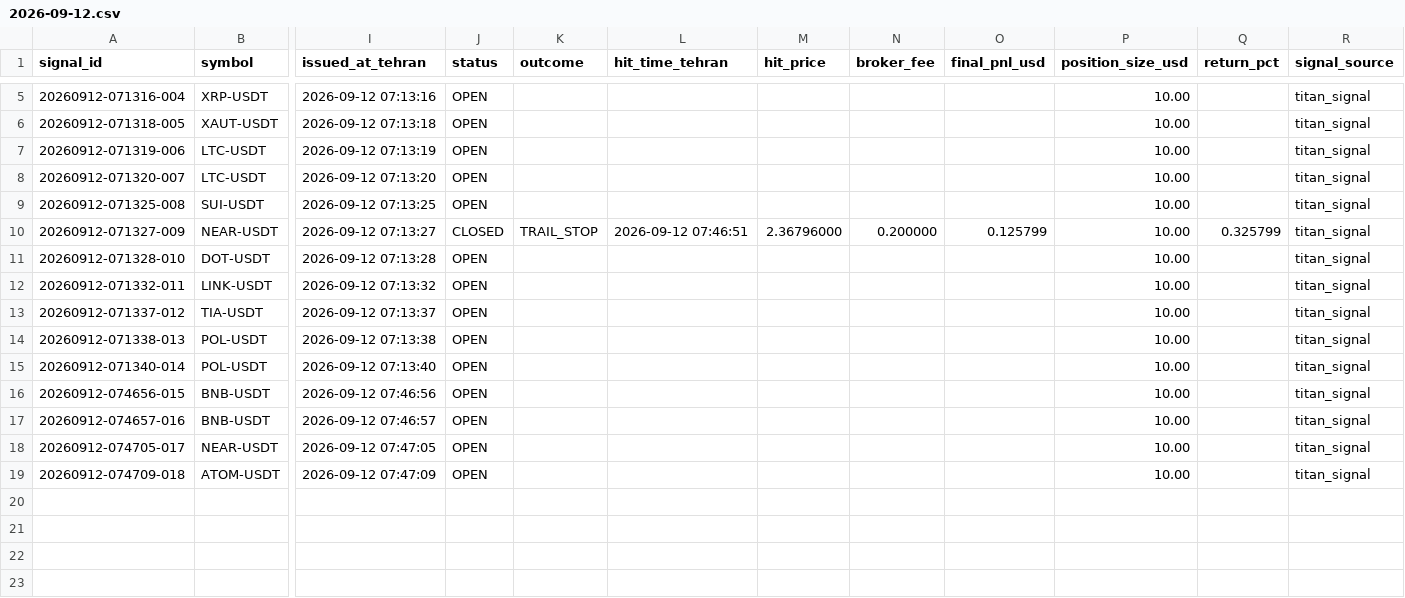
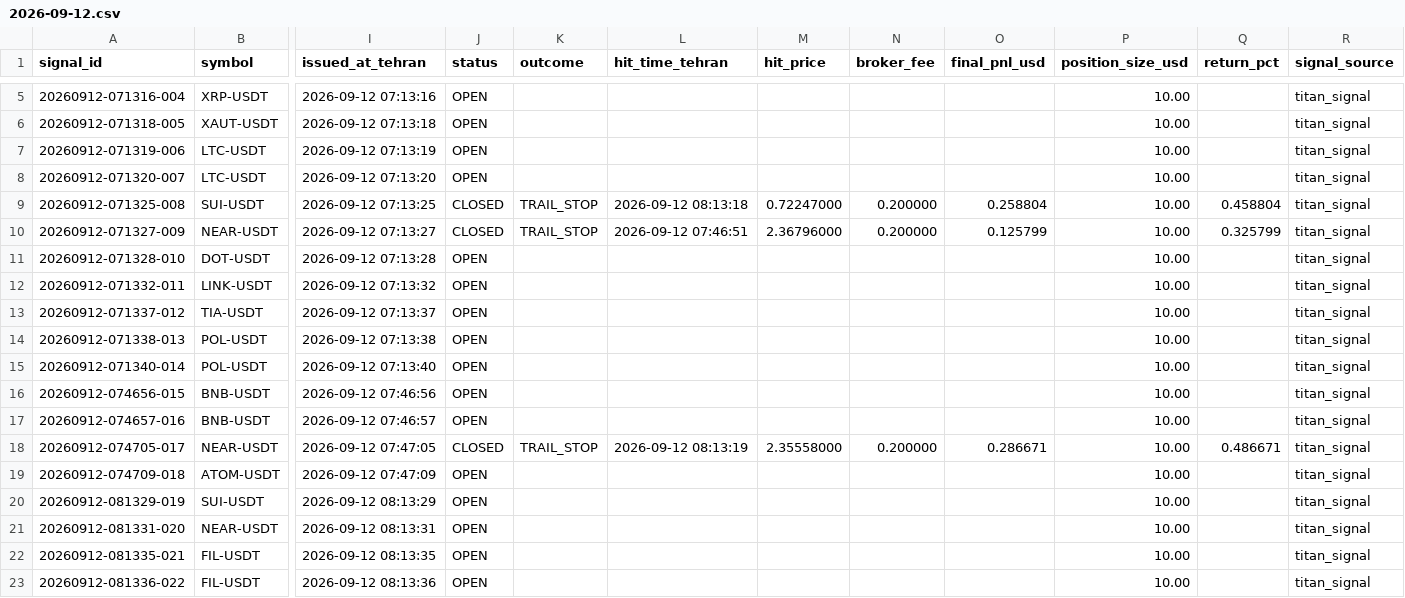
Before and after one commit to khosroabadi-Soft/Titan-Signal, a CSV file: data/signals/2026-09-12.csv, drawn as a sheet; only a part is shown, gaps mark what is left out; rows hold the shown columns only; the diff names each change by its address in the sheet, - before the commit and + after, or states it on an @@ line.

```diff
--- a/data/signals/2026-09-12.csv
+++ b/data/signals/2026-09-12.csv
-J9 (status): OPEN
+J9 (status): CLOSED
-K9 (outcome): (empty)
+K9 (outcome): TRAIL_STOP
-L9 (hit_time_tehran): (empty)
+L9 (hit_time_tehran): 2026-09-12 08:13:18
-M9 (hit_price): (empty)
+M9 (hit_price): 0.72247000
-N9 (broker_fee): (empty)
+N9 (broker_fee): 0.200000
-O9 (final_pnl_usd): (empty)
+O9 (final_pnl_usd): 0.258804
-Q9 (return_pct): (empty)
+Q9 (return_pct): 0.458804
-J18 (status): OPEN
+J18 (status): CLOSED
-K18 (outcome): (empty)
+K18 (outcome): TRAIL_STOP
-L18 (hit_time_tehran): (empty)
+L18 (hit_time_tehran): 2026-09-12 08:13:19
-M18 (hit_price): (empty)
+M18 (hit_price): 2.35558000
-N18 (broker_fee): (empty)
+N18 (broker_fee): 0.200000
-O18 (final_pnl_usd): (empty)
+O18 (final_pnl_usd): 0.286671
-Q18 (return_pct): (empty)
+Q18 (return_pct): 0.486671
+row 20: 20260912-081329-019 | SUI-USDT | 2026-09-12 08:13:29 | OPEN |  |  |  |  |  | 10.00 |  | titan_signal
+row 21: 20260912-081331-020 | NEAR-USDT | 2026-09-12 08:13:31 | OPEN |  |  |  |  |  | 10.00 |  | titan_signal
+row 22: 20260912-081335-021 | FIL-USDT | 2026-09-12 08:13:35 | OPEN |  |  |  |  |  | 10.00 |  | titan_signal
+row 23: 20260912-081336-022 | FIL-USDT | 2026-09-12 08:13:36 | OPEN |  |  |  |  |  | 10.00 |  | titan_signal
```
Also changed, not shown: 1 other file.
